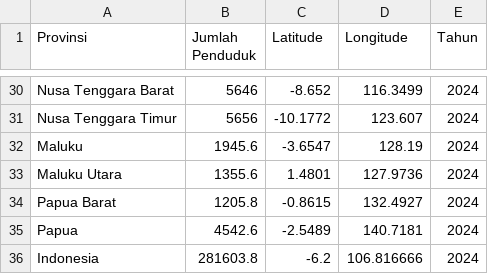
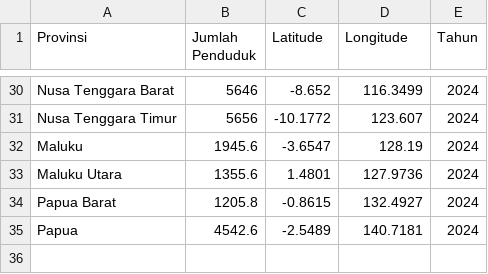
Before and after one commit to Memilihdiam/Grafana-CSV-Datatest, a CSV file: Jumlah Penduduk Menurut Provinsi di Indonesia, 2024.csv, drawn as a sheet; only a part is shown, gaps mark what is left out.

Commit message:
Update Jumlah Penduduk Menurut Provinsi di Indonesia, 2024.csv

```diff
--- a/Jumlah Penduduk Menurut Provinsi di Indonesia, 2024.csv
+++ b/Jumlah Penduduk Menurut Provinsi di Indonesia, 2024.csv
@@ -35,2 +35 @@
 "Papua","4542.6","-2.5489","140.7181","2024"
-"Indonesia","281603.8","-6.2","106.816666","2024"
```
